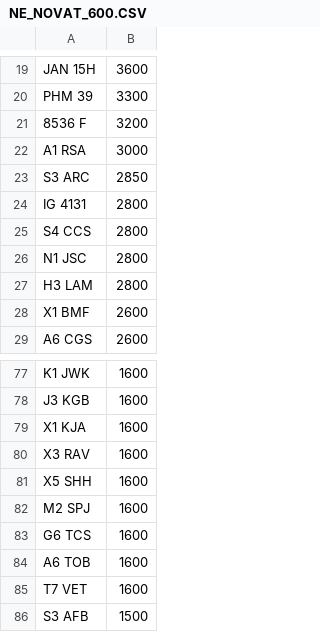
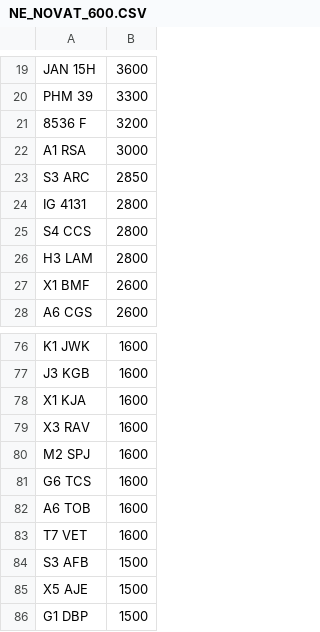
Before and after one commit to jamessaperia/simplyreg, a CSV file: csv/NE_NOVAT_600.CSV, drawn as a sheet; only a part is shown, gaps mark what is left out; the shorter side is filled out with more unchanged rows; the diff names each change by its address in the sheet, - before the commit and + after, or states it on an @@ line.

```diff
--- a/csv/NE_NOVAT_600.CSV
+++ b/csv/NE_NOVAT_600.CSV
-row 26: N1 JSC | 2800
-row 81: X5 SHH | 1600
```
Also changed, not shown: csv/EMARK_PLUSVAT_380.csv.
